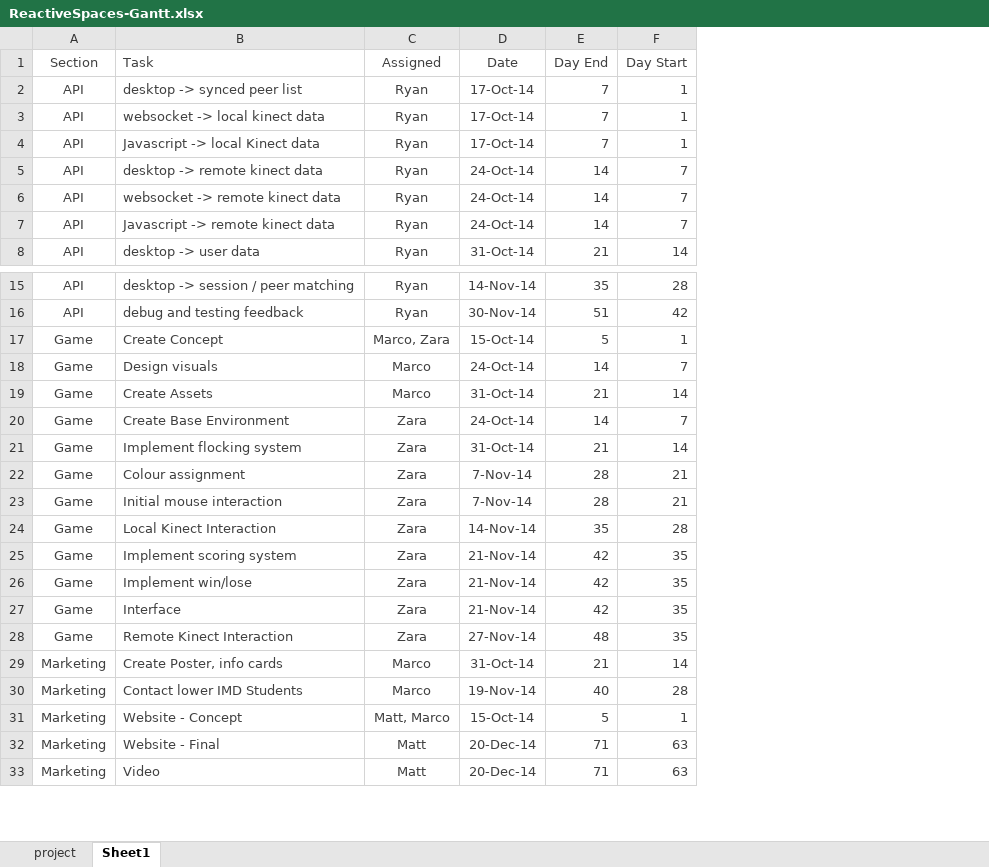
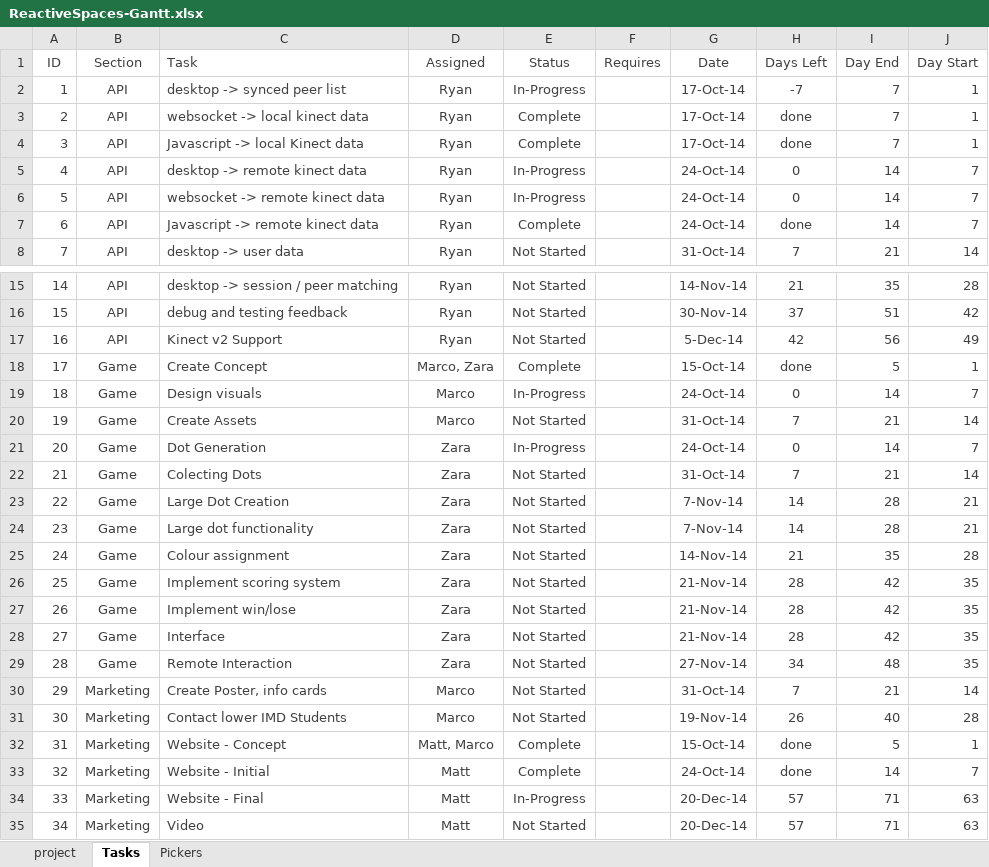
Before and after one commit to rydrman/ReactiveSpaces, an Excel workbook: 03_Docs/ReactiveSpaces-Gantt.xlsx, sheet Tasks, drawn as a sheet; only a part is shown, gaps mark what is left out; values as stored, in another font and other column widths than the file's, no borders; conditional formats not drawn; addresses are those after the commit; the diff names each change by its address in the sheet, - before the commit and + after, or states it on an @@ line.

Commit message:
creating dots initial

```diff
--- a/03_Docs/ReactiveSpaces-Gantt.xlsx (sheet Tasks)
+++ b/03_Docs/ReactiveSpaces-Gantt.xlsx (sheet Tasks)
-sheet tab: Sheet1
+sheet tab: Tasks
+sheet tab: Pickers
+column A (ID), rows 2-8: 1 | 2 | 3 | 4 | 5 | 6 | 7; rows 15-16: 14 | 15; rows 18-32: 17 | 18 | 19 | 20 | 21 | 22 | 23 | 24 | 25 | 26 | 27 | 28 | 29 | 30 | 31; rows 34-35: 33 | 34
+column E (Status), rows 2-8: In-Progress | Complete | Complete | In-Progress | In-Progress | Complete | Not Started; rows 15-16: Not Started | Not Started; rows 18-32: Complete | In-Progress | Not Started | In-Progress | Not Started | Not Started | Not Started | Not Started | Not Started | Not Started | Not Started | Not Started | Not Started | Not Started | Complete; rows 34-35: In-Progress | Not Started
+column F (Requires), empty
+column H (Days Left), rows 2-8: -7 | done | done | 0 | 0 | done | 7; rows 15-16: 21 | 37; rows 18-32: done | 0 | 7 | 0 | 7 | 14 | 14 | 21 | 28 | 28 | 28 | 34 | 7 | 26 | done; rows 34-35: 57 | 57
+row 17: 16 | API | Kinect v2 Support | Ryan | Not Started |  | 5-Dec-14 | 42 | 56 | 49
-C21 (Task): Create Base Environment
+C21 (Task): Dot Generation
-C22 (Task): Implement flocking system
+C22 (Task): Colecting Dots
-C23 (Task): Colour assignment
+C23 (Task): Large Dot Creation
-C24 (Task): Initial mouse interaction
+C24 (Task): Large dot functionality
-C25 (Task): Local Kinect Interaction
+C25 (Task): Colour assignment
-C29 (Task): Remote Kinect Interaction
+C29 (Task): Remote Interaction
+row 33: 32 | Marketing | Website - Initial | Matt | Complete |  | 24-Oct-14 | done | 14 | 7
```
Also changed, not shown: sheet project, formulas that keep their value, charts or pictures, 12 other files.
